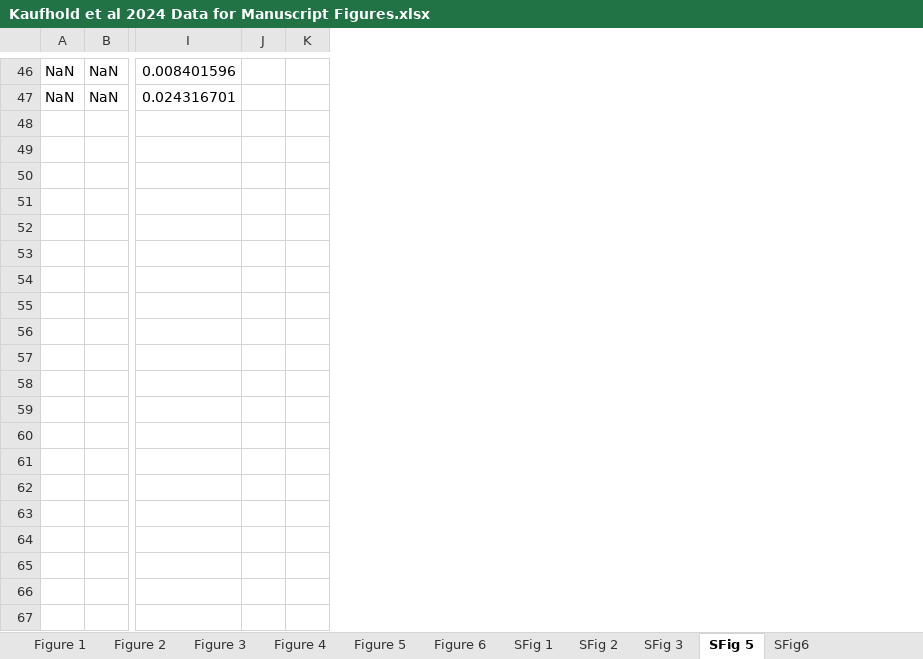
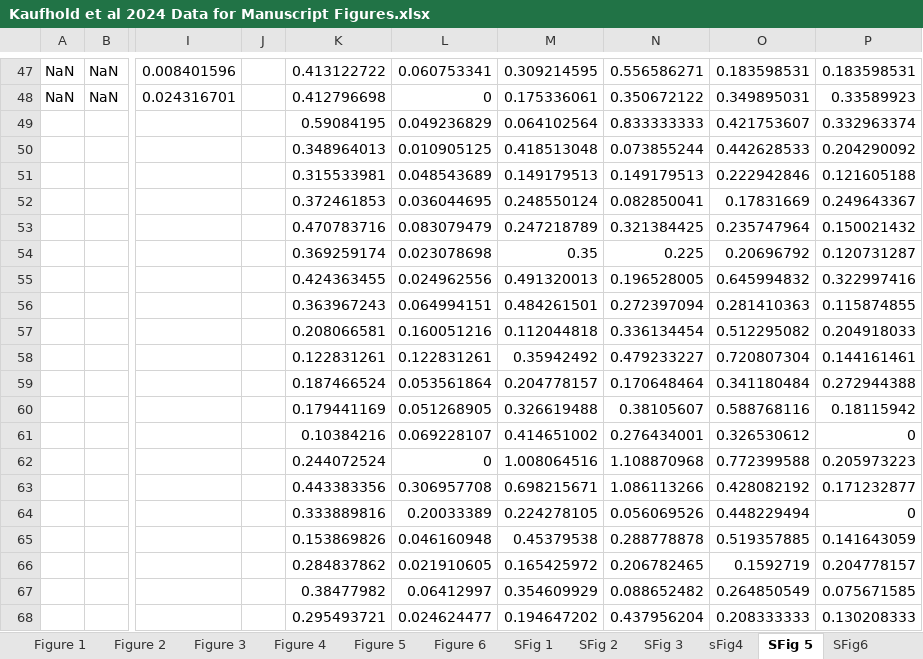
Before and after one commit to BartosLab/Kaufhold_et_al_2024_Cell_Reports, an Excel workbook: Kaufhold et al 2024 Data for Manuscript Figures.xlsx, sheet SFig 5, drawn as a sheet; only a part is shown, gaps mark what is left out; values as stored, in another font and other column widths than the file's, no borders; removed rows and columns are numbered as before the commit, all else as after; rows hold the shown columns only; the diff covers the shown part only; the diff names each change by its address in the sheet, - before the commit and + after, or states it on an @@ line.

```diff
--- a/Kaufhold et al 2024 Data for Manuscript Figures.xlsx (sheet SFig 5)
+++ b/Kaufhold et al 2024 Data for Manuscript Figures.xlsx (sheet SFig 5)
+sheet tab: sFig4
-column K, empty
+column K, rows 47-48: 0.413122722 | 0.412796698
+column L, rows 47-48: 0.060753341 | 0
+column M, rows 47-48: 0.309214595 | 0.175336061
+column N, rows 47-48: 0.556586271 | 0.350672122
+column O, rows 47-48: 0.183598531 | 0.349895031
+column P, rows 47-48: 0.183598531 | 0.33589923
+row 49:  |  |  |  | 0.59084195 | 0.049236829 | 0.064102564 | 0.833333333 | 0.421753607 | 0.332963374
+row 50:  |  |  |  | 0.348964013 | 0.010905125 | 0.418513048 | 0.073855244 | 0.442628533 | 0.204290092
+row 51:  |  |  |  | 0.315533981 | 0.048543689 | 0.149179513 | 0.149179513 | 0.222942846 | 0.121605188
+row 52:  |  |  |  | 0.372461853 | 0.036044695 | 0.248550124 | 0.082850041 | 0.17831669 | 0.249643367
+row 53:  |  |  |  | 0.470783716 | 0.083079479 | 0.247218789 | 0.321384425 | 0.235747964 | 0.150021432
+row 54:  |  |  |  | 0.369259174 | 0.023078698 | 0.35 | 0.225 | 0.20696792 | 0.120731287
+row 55:  |  |  |  | 0.424363455 | 0.024962556 | 0.491320013 | 0.196528005 | 0.645994832 | 0.322997416
+row 56:  |  |  |  | 0.363967243 | 0.064994151 | 0.484261501 | 0.272397094 | 0.281410363 | 0.115874855
+row 57:  |  |  |  | 0.208066581 | 0.160051216 | 0.112044818 | 0.336134454 | 0.512295082 | 0.204918033
+row 58:  |  |  |  | 0.122831261 | 0.122831261 | 0.35942492 | 0.479233227 | 0.720807304 | 0.144161461
+row 59:  |  |  |  | 0.187466524 | 0.053561864 | 0.204778157 | 0.170648464 | 0.341180484 | 0.272944388
+row 60:  |  |  |  | 0.179441169 | 0.051268905 | 0.326619488 | 0.38105607 | 0.588768116 | 0.18115942
+row 61:  |  |  |  | 0.10384216 | 0.069228107 | 0.414651002 | 0.276434001 | 0.326530612 | 0
+row 62:  |  |  |  | 0.244072524 | 0 | 1.008064516 | 1.108870968 | 0.772399588 | 0.205973223
+row 63:  |  |  |  | 0.443383356 | 0.306957708 | 0.698215671 | 1.086113266 | 0.428082192 | 0.171232877
+row 64:  |  |  |  | 0.333889816 | 0.20033389 | 0.224278105 | 0.056069526 | 0.448229494 | 0
+row 65:  |  |  |  | 0.153869826 | 0.046160948 | 0.45379538 | 0.288778878 | 0.519357885 | 0.141643059
+row 66:  |  |  |  | 0.284837862 | 0.021910605 | 0.165425972 | 0.206782465 | 0.1592719 | 0.204778157
+row 67:  |  |  |  | 0.38477982 | 0.06412997 | 0.354609929 | 0.088652482 | 0.264850549 | 0.075671585
+row 68:  |  |  |  | 0.295493721 | 0.024624477 | 0.194647202 | 0.437956204 | 0.208333333 | 0.130208333
```
Also changed, not shown: 21 added rows elsewhere in this sheet, sheet SFig6, sheet SFig 3, sheet Figure 4, sheet SFig 1, sheet SFig 2, sheet Figure 2, 5 more sheets.
